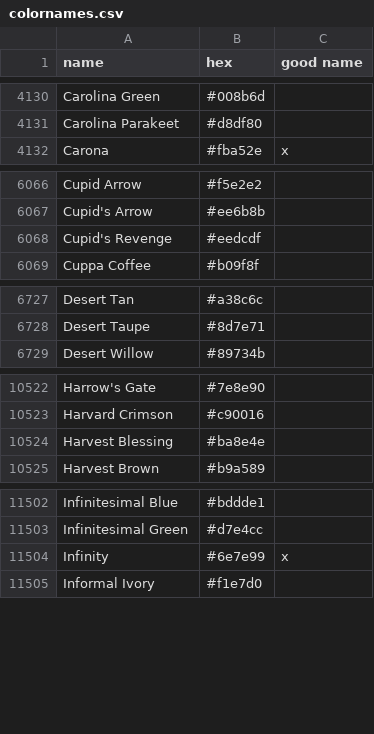
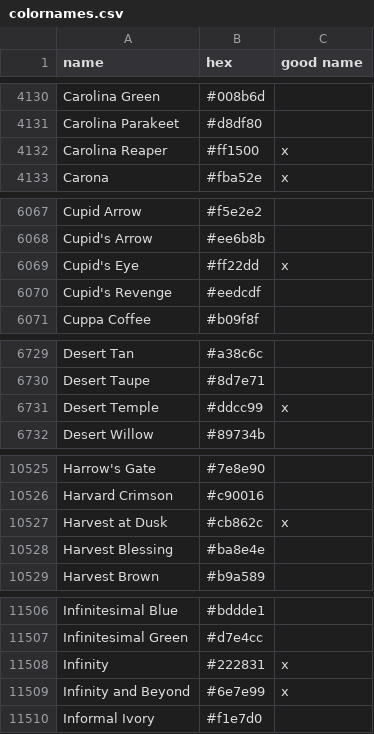
Before and after one commit to meodai/color-names, a CSV file: src/colornames.csv, drawn as a sheet; only a part is shown, gaps mark what is left out; the diff covers the shown part only.

Commit message:
feat(colors): adds new made-up names

```diff
--- a/src/colornames.csv
+++ b/src/colornames.csv
@@ -4131,2 +4131,3 @@ Carolina Green,#008b6d,
 Carolina Parakeet,#d8df80,
+Carolina Reaper,#ff1500,x
 Carona,#fba52e,x
@@ -6067,2 +6068,3 @@ Cupid Arrow,#f5e2e2,
 Cupid's Arrow,#ee6b8b,
+Cupid's Eye,#ff22dd,x
 Cupid's Revenge,#eedcdf,
@@ -6728,2 +6730,3 @@ Desert Tan,#a38c6c,
 Desert Taupe,#8d7e71,
+Desert Temple,#ddcc99,x
 Desert Willow,#89734b,
@@ -10523,2 +10526,3 @@ Harrow's Gate,#7e8e90,
 Harvard Crimson,#c90016,
+Harvest at Dusk,#cb862c,x
 Harvest Blessing,#ba8e4e,
@@ -11503,3 +11507,4 @@ Infinitesimal Blue,#bddde1,
 Infinitesimal Green,#d7e4cc,
-Infinity,#6e7e99,x
+Infinity,#222831,x
+Infinity and Beyond,#6e7e99,x
 Informal Ivory,#f1e7d0,
```
Also changed, not shown: 3 added rows elsewhere in this file, dist/colornames.bestof.csv, dist/colornames.csv, 20 other files.
